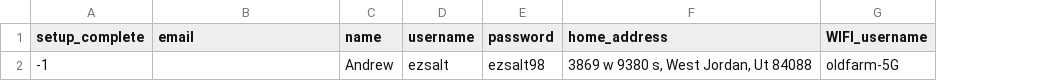
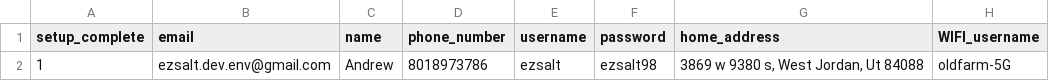
Before and after one commit to mcmullinboy15/HC-SR04, a CSV file: user_data.csv, drawn as a sheet; only a part is shown; the diff names each change by its address in the sheet, - before the commit and + after, or states it on an @@ line.

```diff
--- a/user_data.csv
+++ b/user_data.csv
+column D (phone_number), row 2: 8018973786
-A2 (setup_complete): -1
+A2 (setup_complete): 1
-B2 (email): (empty)
+B2 (email): ezsalt.dev.env@gmail.com
```
Also changed, not shown: 7 other files.
